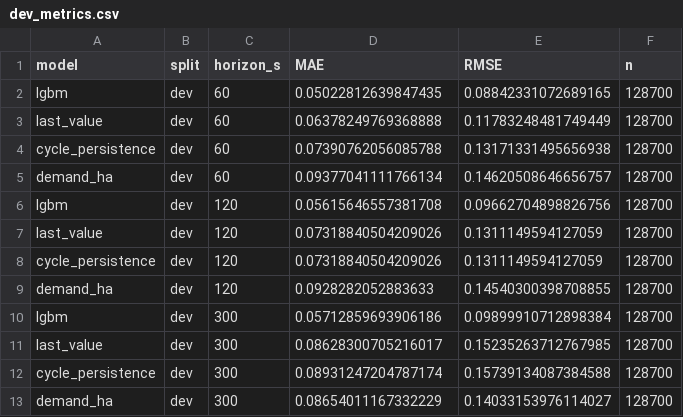
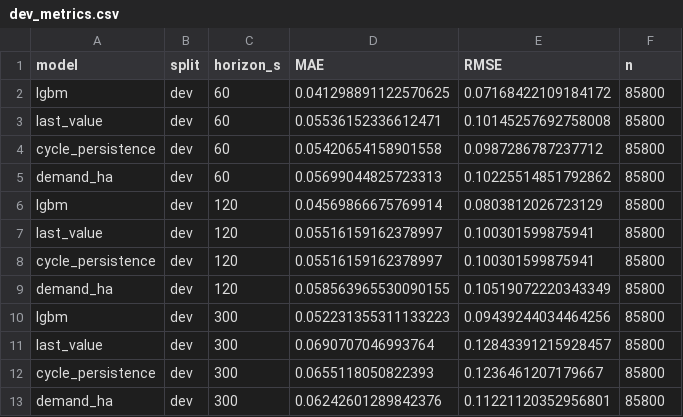
Before and after one commit to 14-12/GO-FLOW, a CSV file: models/goflow/dso4/dev_metrics.csv, drawn as a sheet.

```diff
--- a/models/goflow/dso4/dev_metrics.csv
+++ b/models/goflow/dso4/dev_metrics.csv
@@ -1,13 +1,13 @@
 model,split,horizon_s,MAE,RMSE,n
-lgbm,dev,60,0.05022812639847435,0.08842331072689165,128700
-last_value,dev,60,0.06378249769368888,0.11783248481749449,128700
-cycle_persistence,dev,60,0.07390762056085788,0.13171331495656938,128700
-demand_ha,dev,60,0.09377041111766134,0.14620508646656757,128700
-lgbm,dev,120,0.05615646557381708,0.09662704898826756,128700
-last_value,dev,120,0.07318840504209026,0.1311149594127059,128700
-cycle_persistence,dev,120,0.07318840504209026,0.1311149594127059,128700
-demand_ha,dev,120,0.0928282052883633,0.14540300398708855,128700
-lgbm,dev,300,0.05712859693906186,0.09899910712898384,128700
-last_value,dev,300,0.08628300705216017,0.15235263712767985,128700
-cycle_persistence,dev,300,0.08931247204787174,0.15739134087384588,128700
-demand_ha,dev,300,0.08654011167332229,0.14033153976114027,128700
+lgbm,dev,60,0.041298891122570625,0.07168422109184172,85800
+last_value,dev,60,0.05536152336612471,0.10145257692758008,85800
+cycle_persistence,dev,60,0.05420654158901558,0.0987286787237712,85800
+demand_ha,dev,60,0.05699044825723313,0.10225514851792862,85800
+lgbm,dev,120,0.04569866675769914,0.0803812026723129,85800
+last_value,dev,120,0.05516159162378997,0.100301599875941,85800
+cycle_persistence,dev,120,0.05516159162378997,0.100301599875941,85800
+demand_ha,dev,120,0.058563965530090155,0.10519072220343349,85800
+lgbm,dev,300,0.052231355311133223,0.09439244034464256,85800
+last_value,dev,300,0.0690707046993764,0.12843391215928457,85800
+cycle_persistence,dev,300,0.0655118050822393,0.1236461207179667,85800
+demand_ha,dev,300,0.06242601289842376,0.11221120352956801,85800
```
Also changed, not shown: models/goflow/dso4_goflow/dev_metrics.csv, 19 other files.
